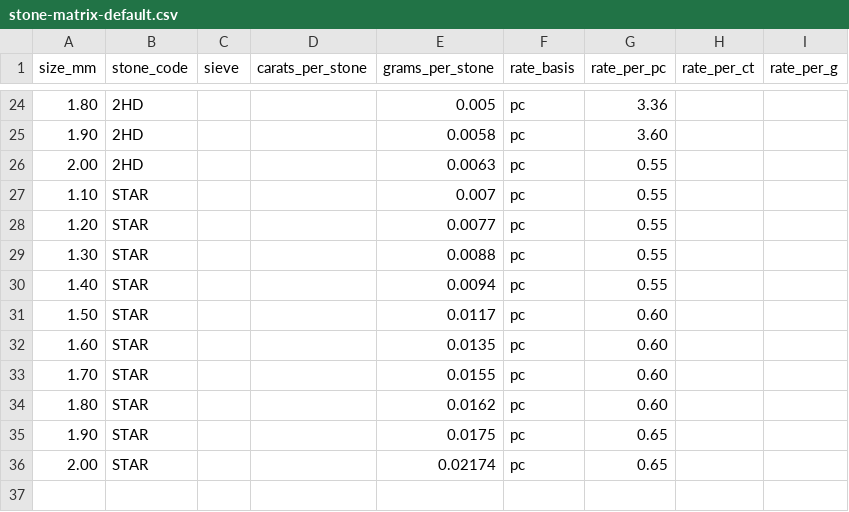
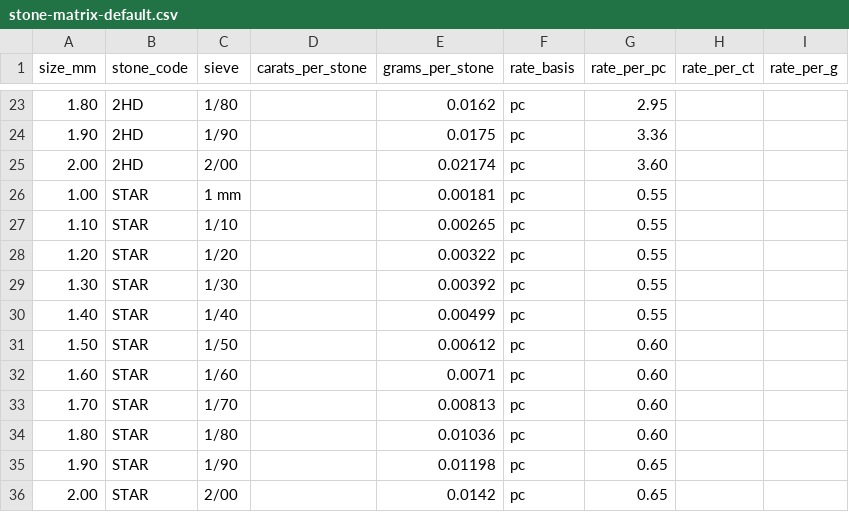
Before and after one commit to rpsoftech/CadPortal, a CSV file: docs/imports/stone-matrix-default.csv, drawn as a sheet; only a part is shown, gaps mark what is left out; the diff covers the shown part only.

Commit message:
docs: use the corrected stone weights and prices in the default stone list

```diff
--- a/docs/imports/stone-matrix-default.csv
+++ b/docs/imports/stone-matrix-default.csv
@@ -24,13 +23,14 @@ size_mm,stone_code,sieve,carats_per_stone,grams_per_stone,rate_basis,rate_per_pc
-1.80,2HD,,,0.005,pc,3.36,,
-1.90,2HD,,,0.0058,pc,3.60,,
-2.00,2HD,,,0.0063,pc,0.55,,
-1.10,STAR,,,0.007,pc,0.55,,
-1.20,STAR,,,0.0077,pc,0.55,,
-1.30,STAR,,,0.0088,pc,0.55,,
-1.40,STAR,,,0.0094,pc,0.55,,
-1.50,STAR,,,0.0117,pc,0.60,,
-1.60,STAR,,,0.0135,pc,0.60,,
-1.70,STAR,,,0.0155,pc,0.60,,
-1.80,STAR,,,0.0162,pc,0.60,,
-1.90,STAR,,,0.0175,pc,0.65,,
-2.00,STAR,,,0.02174,pc,0.65,,
+1.80,2HD,1/80,,0.0162,pc,2.95,,
+1.90,2HD,1/90,,0.0175,pc,3.36,,
+2.00,2HD,2/00,,0.02174,pc,3.60,,
+1.00,STAR,1 mm,,0.00181,pc,0.55,,
+1.10,STAR,1/10,,0.00265,pc,0.55,,
+1.20,STAR,1/20,,0.00322,pc,0.55,,
+1.30,STAR,1/30,,0.00392,pc,0.55,,
+1.40,STAR,1/40,,0.00499,pc,0.55,,
+1.50,STAR,1/50,,0.00612,pc,0.60,,
+1.60,STAR,1/60,,0.0071,pc,0.60,,
+1.70,STAR,1/70,,0.00813,pc,0.60,,
+1.80,STAR,1/80,,0.01036,pc,0.60,,
+1.90,STAR,1/90,,0.01198,pc,0.65,,
+2.00,STAR,2/00,,0.0142,pc,0.65,,
```
Also changed, not shown: 1 removed row and 59 edited cells elsewhere in this file.
